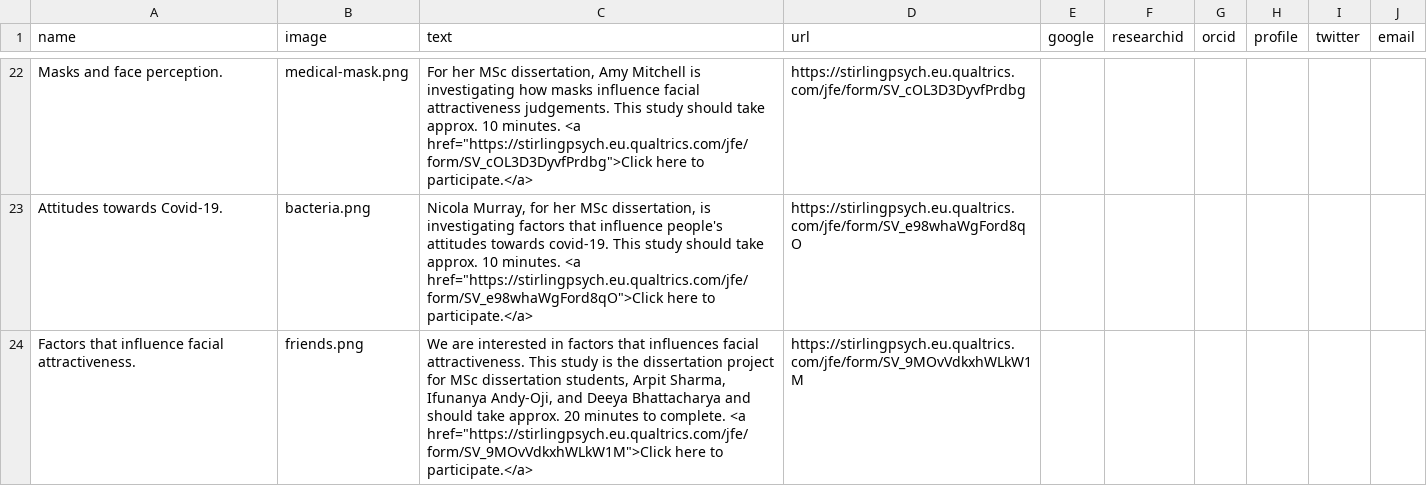
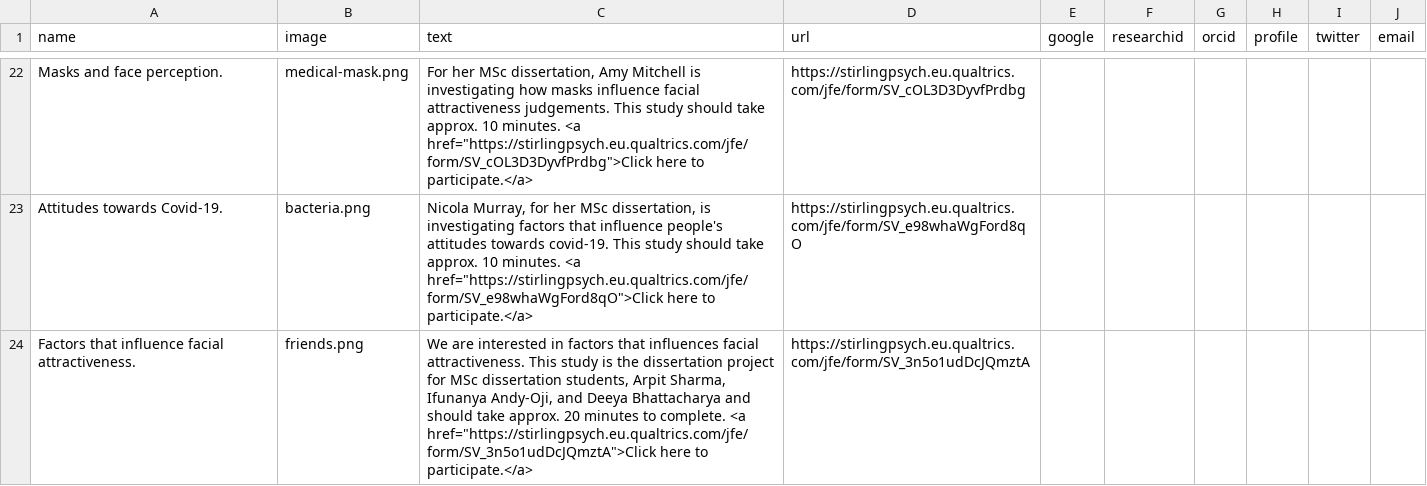
Before and after one commit to antlee53/antlee53.github.io, a CSV file: files/Lab Profiles.csv, drawn as a sheet; only a part is shown, gaps mark what is left out.

```diff
--- a/files/Lab Profiles.csv
+++ b/files/Lab Profiles.csv
@@ -23,2 +23,2 @@ Masks and face perception.,medical-mask.png,"For her MSc dissertation, Amy Mitch
 Attitudes towards Covid-19.,bacteria.png,"Nicola Murray, for her MSc dissertation, is investigating factors that influence people's attitudes towards covid-19. This study should take approx. 10 minutes. <a href=""https://stirlingpsych.eu.qualtrics.com/jfe/form/SV_e98whaWgFord8qO"">Click here to participate.</a>",https://stirlingpsych.eu.qualtrics.com/jfe/form/SV_e98whaWgFord8qO,,,,,,
-Factors that influence facial attractiveness.,friends.png,"We are interested in factors that influences facial attractiveness. This study is the dissertation project for MSc dissertation students, Arpit Sharma, Ifunanya Andy-Oji, and Deeya Bhattacharya and should take approx. 20 minutes to complete. <a href=""https://stirlingpsych.eu.qualtrics.com/jfe/form/SV_9MOvVdkxhWLkW1M"">Click here to participate.</a>",https://stirlingpsych.eu.qualtrics.com/jfe/form/SV_9MOvVdkxhWLkW1M,,,,,,
+Factors that influence facial attractiveness.,friends.png,"We are interested in factors that influences facial attractiveness. This study is the dissertation project for MSc dissertation students, Arpit Sharma, Ifunanya Andy-Oji, and Deeya Bhattacharya and should take approx. 20 minutes to complete. <a href=""https://stirlingpsych.eu.qualtrics.com/jfe/form/SV_3n5o1udDcJQmztA"">Click here to participate.</a>",https://stirlingpsych.eu.qualtrics.com/jfe/form/SV_3n5o1udDcJQmztA,,,,,,
```
Also changed, not shown: 1 other file.
